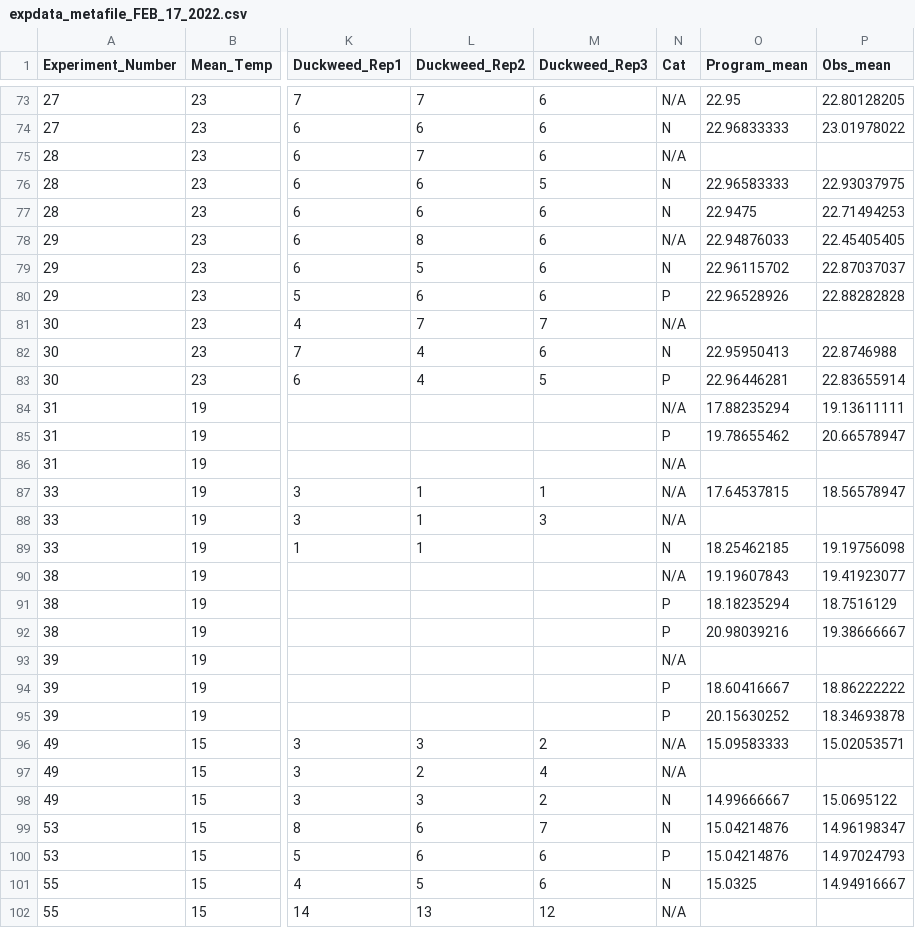
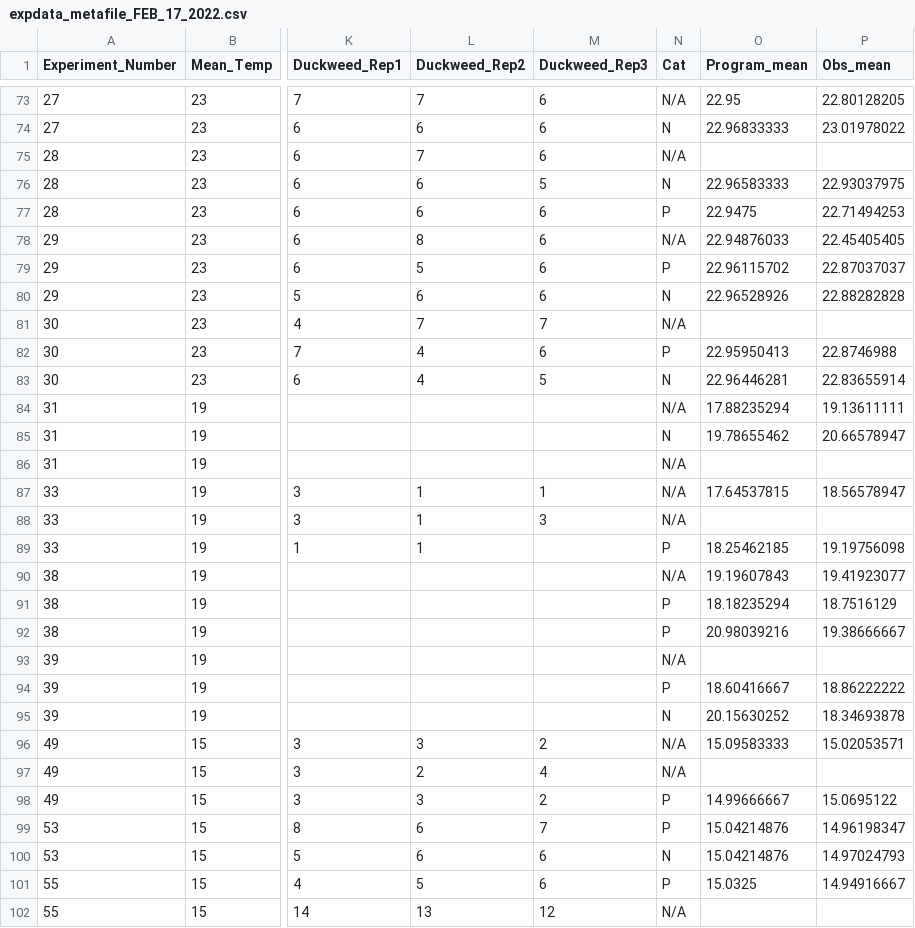
Before and after one commit to Cuddington-Lab/thermal-experiments, a CSV file: expdata_metafile_FEB_17_2022.csv, drawn as a sheet; only a part is shown, gaps mark what is left out; the diff covers the shown part only; the diff names each change by its address in the sheet, - before the commit and + after, or states it on an @@ line.

```diff
--- a/expdata_metafile_FEB_17_2022.csv
+++ b/expdata_metafile_FEB_17_2022.csv
-N77 (Cat): N
+N77 (Cat): P
-N79 (Cat): N
+N79 (Cat): P
-N80 (Cat): P
+N80 (Cat): N
-N82 (Cat): N
+N82 (Cat): P
-N83 (Cat): P
+N83 (Cat): N
-N85 (Cat): P
+N85 (Cat): N
-N89 (Cat): N
+N89 (Cat): P
-N95 (Cat): P
+N95 (Cat): N
-N98:N99 (Cat): N
+N98:N99 (Cat): P
-N100 (Cat): P
+N100 (Cat): N
-N101 (Cat): N
+N101 (Cat): P
```
Also changed, not shown: 31 edited cells elsewhere in this file.
